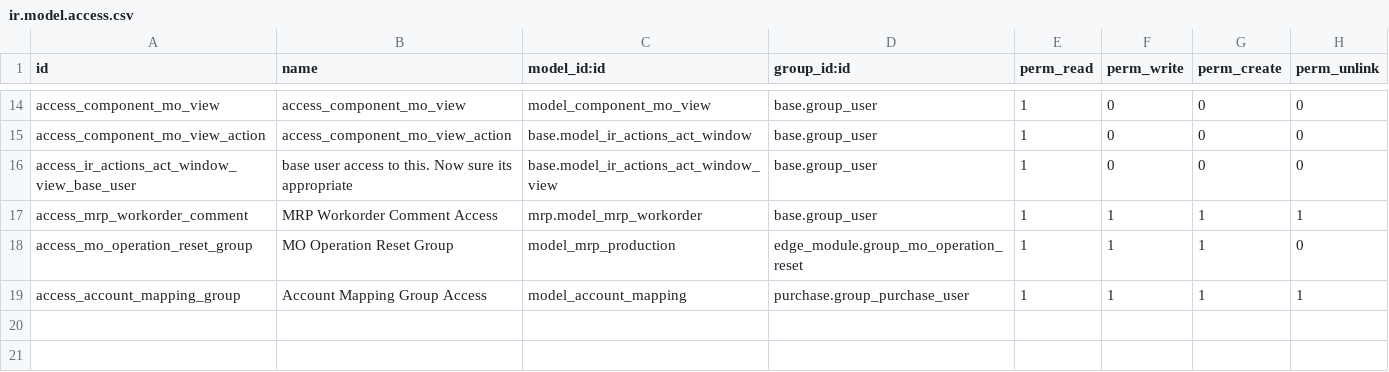
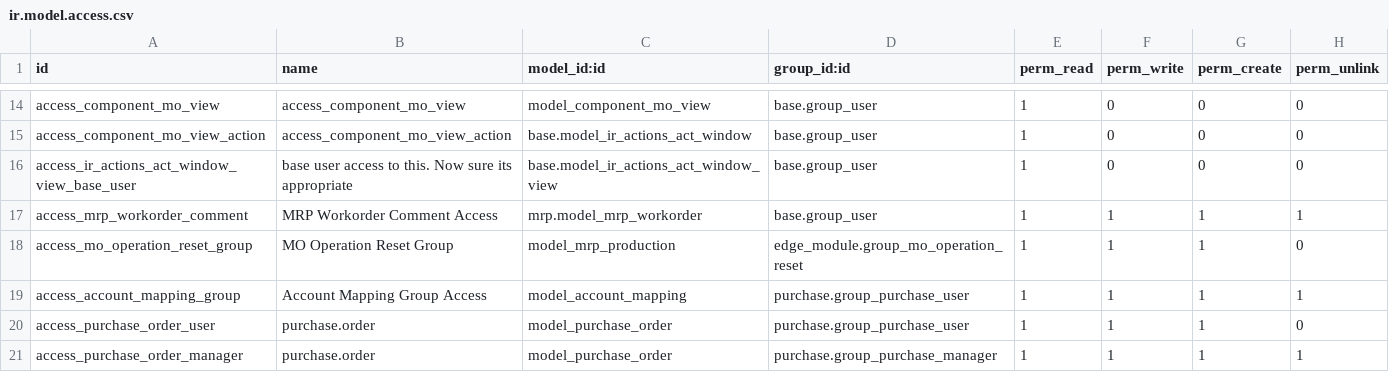
Before and after one commit to rtrice-edge/Edge-Autonomy-HSV, a CSV file: edge_module/security/ir.model.access.csv, drawn as a sheet; only a part is shown, gaps mark what is left out.

Commit message:
asdfasdf

```diff
--- a/edge_module/security/ir.model.access.csv
+++ b/edge_module/security/ir.model.access.csv
@@ -19 +19,3 @@ access_mo_operation_reset_group,MO Operation Reset Group,model_mrp_production,ed
 access_account_mapping_group,Account Mapping Group Access,model_account_mapping,purchase.group_purchase_user,1,1,1,1
+access_purchase_order_user,purchase.order,model_purchase_order,purchase.group_purchase_user,1,1,1,0
+access_purchase_order_manager,purchase.order,model_purchase_order,purchase.group_purchase_manager,1,1,1,1
```
